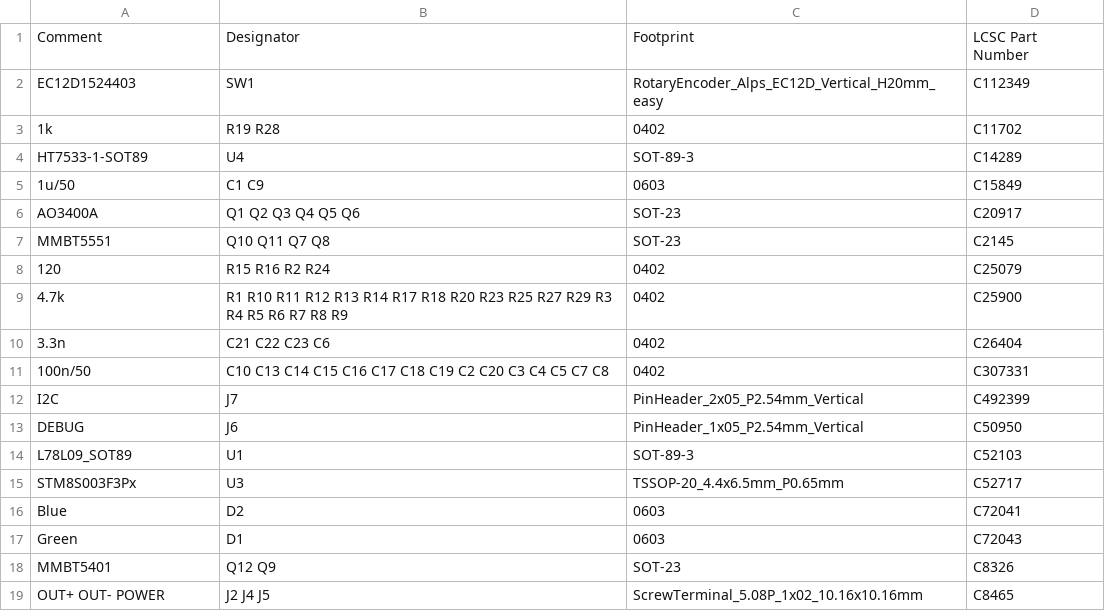
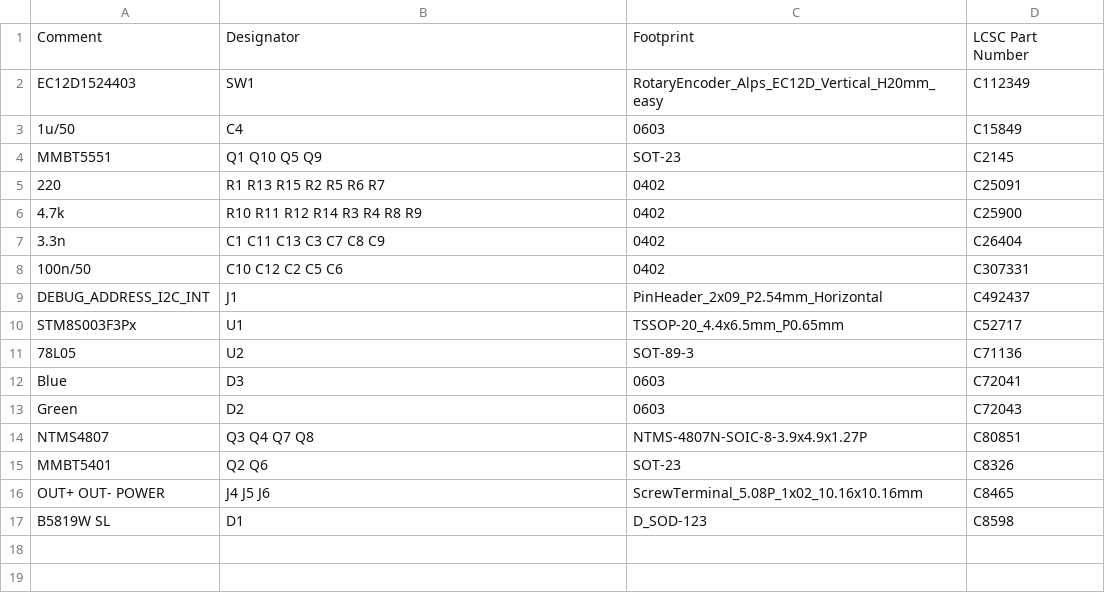
Before and after one commit to battlesnake/led-strip-pwm-driver, a CSV file: fab/pwm-controller__bom_top.csv, drawn as a sheet.

```diff
--- a/fab/pwm-controller__bom_top.csv
+++ b/fab/pwm-controller__bom_top.csv
@@ -2,18 +2,16 @@
 "EC12D1524403","SW1","RotaryEncoder_Alps_EC12D_Vertical_H20mm_easy","C112349"
-"1k","R19 R28","0402","C11702"
-"HT7533-1-SOT89","U4","SOT-89-3","C14289"
-"1u/50","C1 C9","0603","C15849"
-"AO3400A","Q1 Q2 Q3 Q4 Q5 Q6","SOT-23","C20917"
-"MMBT5551","Q10 Q11 Q7 Q8","SOT-23","C2145"
-"120","R15 R16 R2 R24","0402","C25079"
-"4.7k","R1 R10 R11 R12 R13 R14 R17 R18 R20 R23 R25 R27 R29 R3 R4 R5 R6 R7 R8 R9","0402","C25900"
-"3.3n","C21 C22 C23 C6","0402","C26404"
-"100n/50","C10 C13 C14 C15 C16 C17 C18 C19 C2 C20 C3 C4 C5 C7 C8","0402","C307331"
-"I2C","J7","PinHeader_2x05_P2.54mm_Vertical","C492399"
-"DEBUG","J6","PinHeader_1x05_P2.54mm_Vertical","C50950"
-"L78L09_SOT89","U1","SOT-89-3","C52103"
-"STM8S003F3Px","U3","TSSOP-20_4.4x6.5mm_P0.65mm","C52717"
-"Blue","D2","0603","C72041"
-"Green","D1","0603","C72043"
-"MMBT5401","Q12 Q9","SOT-23","C8326"
-"OUT+ OUT- POWER","J2 J4 J5","ScrewTerminal_5.08P_1x02_10.16x10.16mm","C8465"
+"1u/50","C4","0603","C15849"
+"MMBT5551","Q1 Q10 Q5 Q9","SOT-23","C2145"
+"220","R1 R13 R15 R2 R5 R6 R7","0402","C25091"
+"4.7k","R10 R11 R12 R14 R3 R4 R8 R9","0402","C25900"
+"3.3n","C1 C11 C13 C3 C7 C8 C9","0402","C26404"
+"100n/50","C10 C12 C2 C5 C6","0402","C307331"
+"DEBUG_ADDRESS_I2C_INT","J1","PinHeader_2x09_P2.54mm_Horizontal","C492437"
+"STM8S003F3Px","U1","TSSOP-20_4.4x6.5mm_P0.65mm","C52717"
+"78L05","U2","SOT-89-3","C71136"
+"Blue","D3","0603","C72041"
+"Green","D2","0603","C72043"
+"NTMS4807","Q3 Q4 Q7 Q8","NTMS-4807N-SOIC-8-3.9x4.9x1.27P","C80851"
+"MMBT5401","Q2 Q6","SOT-23","C8326"
+"OUT+ OUT- POWER","J4 J5 J6","ScrewTerminal_5.08P_1x02_10.16x10.16mm","C8465"
+"B5819W SL","D1","D_SOD-123","C8598"
```
Also changed, not shown: fab/pwm-controller__cpl_top.csv, 28 other files.
